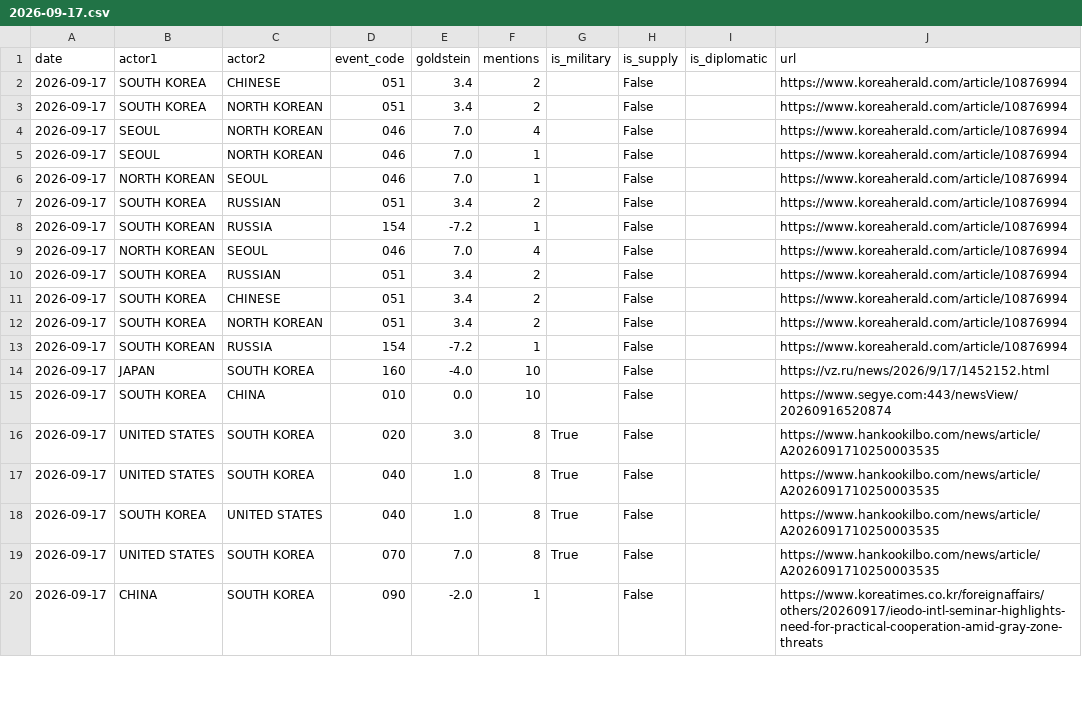
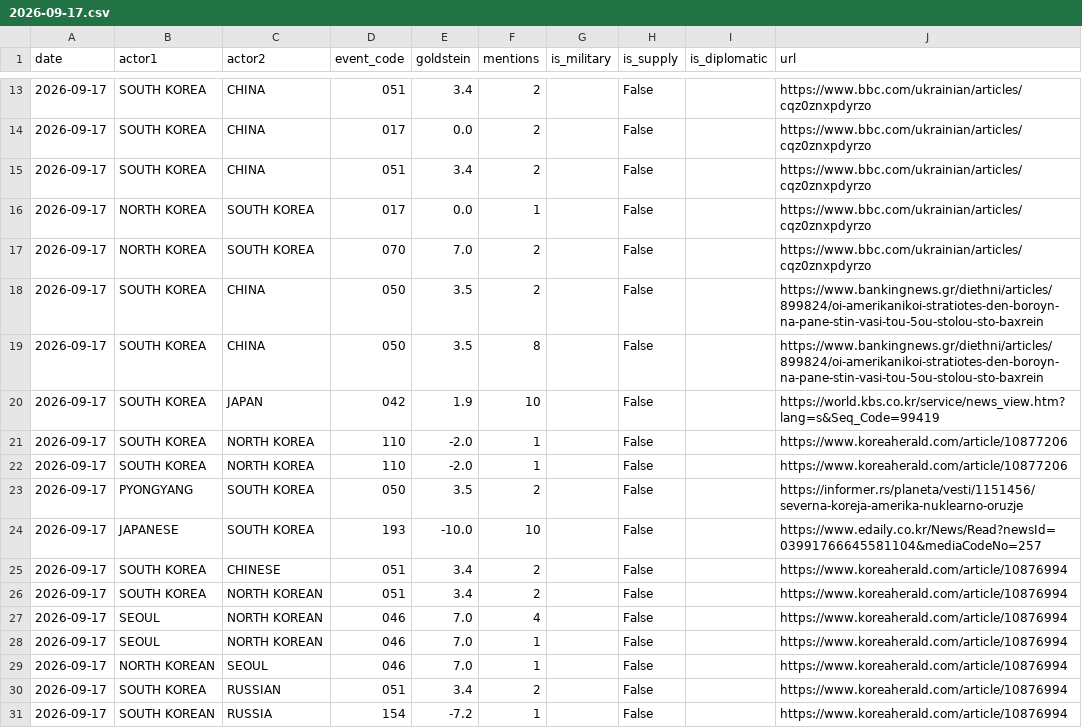
Before and after one commit to gaiscenter/gais-kbti, a CSV file: raw_data/2026-09-17.csv, drawn as a sheet; only a part is shown, gaps mark what is left out; the shorter side is filled out with more unchanged rows; the diff covers the shown part only.

```diff
--- a/raw_data/2026-09-17.csv
+++ b/raw_data/2026-09-17.csv
@@ -2 +13,13 @@
+2026-09-17,SOUTH KOREA,CHINA,051,3.4,2,,False,,https://www.bbc.com/ukrainian/articles/cqz0znxpdyrzo
+2026-09-17,SOUTH KOREA,CHINA,017,0.0,2,,False,,https://www.bbc.com/ukrainian/articles/cqz0znxpdyrzo
+2026-09-17,SOUTH KOREA,CHINA,051,3.4,2,,False,,https://www.bbc.com/ukrainian/articles/cqz0znxpdyrzo
+2026-09-17,NORTH KOREA,SOUTH KOREA,017,0.0,1,,False,,https://www.bbc.com/ukrainian/articles/cqz0znxpdyrzo
+2026-09-17,NORTH KOREA,SOUTH KOREA,070,7.0,2,,False,,https://www.bbc.com/ukrainian/articles/cqz0znxpdyrzo
+2026-09-17,SOUTH KOREA,CHINA,050,3.5,2,,False,,https://www.bankingnews.gr/diethni/articles/899824/oi-amerikanikoi-stratiotes-den-boroyn-na-pane-stin-vasi-tou-5ou-stolou-sto-baxrein
+2026-09-17,SOUTH KOREA,CHINA,050,3.5,8,,False,,https://www.bankingnews.gr/diethni/articles/899824/oi-amerikanikoi-stratiotes-den-boroyn-na-pane-stin-vasi-tou-5ou-stolou-sto-baxrein
+2026-09-17,SOUTH KOREA,JAPAN,042,1.9,10,,False,,https://world.kbs.co.kr/service/news_view.htm?lang=s&Seq_Code=99419
+2026-09-17,SOUTH KOREA,NORTH KOREA,110,-2.0,1,,False,,https://www.koreaherald.com/article/10877206
+2026-09-17,SOUTH KOREA,NORTH KOREA,110,-2.0,1,,False,,https://www.koreaherald.com/article/10877206
+2026-09-17,PYONGYANG,SOUTH KOREA,050,3.5,2,,False,,https://informer.rs/planeta/vesti/1151456/severna-koreja-amerika-nuklearno-oruzje
+2026-09-17,JAPANESE,SOUTH KOREA,193,-10.0,10,,False,,https://www.edaily.co.kr/News/Read?newsId=03991766645581104&mediaCodeNo=257
 2026-09-17,SOUTH KOREA,CHINESE,051,3.4,2,,False,,https://www.koreaherald.com/article/10876994
```
Also changed, not shown: 11 added rows elsewhere in this file, 3 other files.
